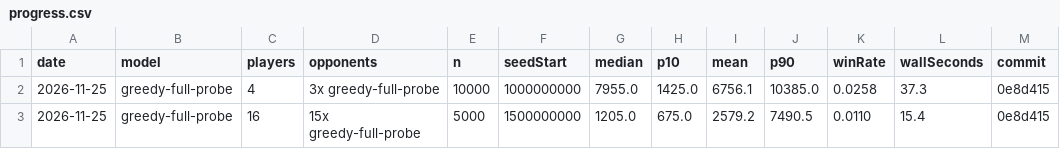
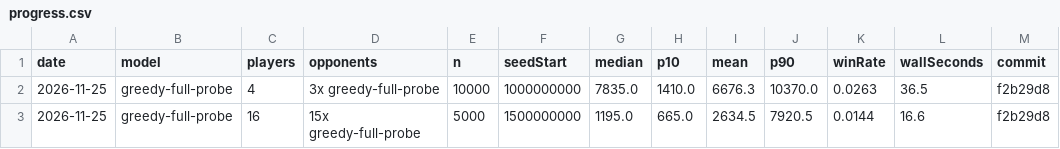
Before and after one commit to jakobnunnendorf/polytopia, a CSV file: docs/rl-project/progress.csv, drawn as a sheet.

```diff
--- a/docs/rl-project/progress.csv
+++ b/docs/rl-project/progress.csv
@@ -1,3 +1,3 @@
 date,model,players,opponents,n,seedStart,median,p10,mean,p90,winRate,wallSeconds,commit
-2026-11-25,greedy-full-probe,4,3x greedy-full-probe,10000,1000000000,7955.0,1425.0,6756.1,10385.0,0.0258,37.3,0e8d415
-2026-11-25,greedy-full-probe,16,15x greedy-full-probe,5000,1500000000,1205.0,675.0,2579.2,7490.5,0.0110,15.4,0e8d415
+2026-11-25,greedy-full-probe,4,3x greedy-full-probe,10000,1000000000,7835.0,1410.0,6676.3,10370.0,0.0263,36.5,f2b29d8
+2026-11-25,greedy-full-probe,16,15x greedy-full-probe,5000,1500000000,1195.0,665.0,2634.5,7920.5,0.0144,16.6,f2b29d8
```
